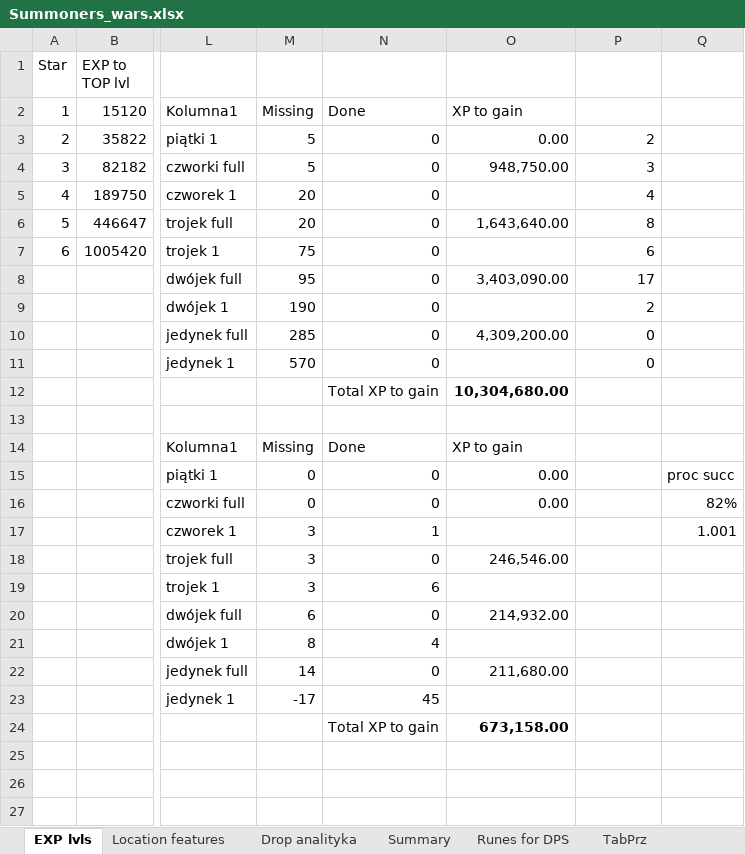
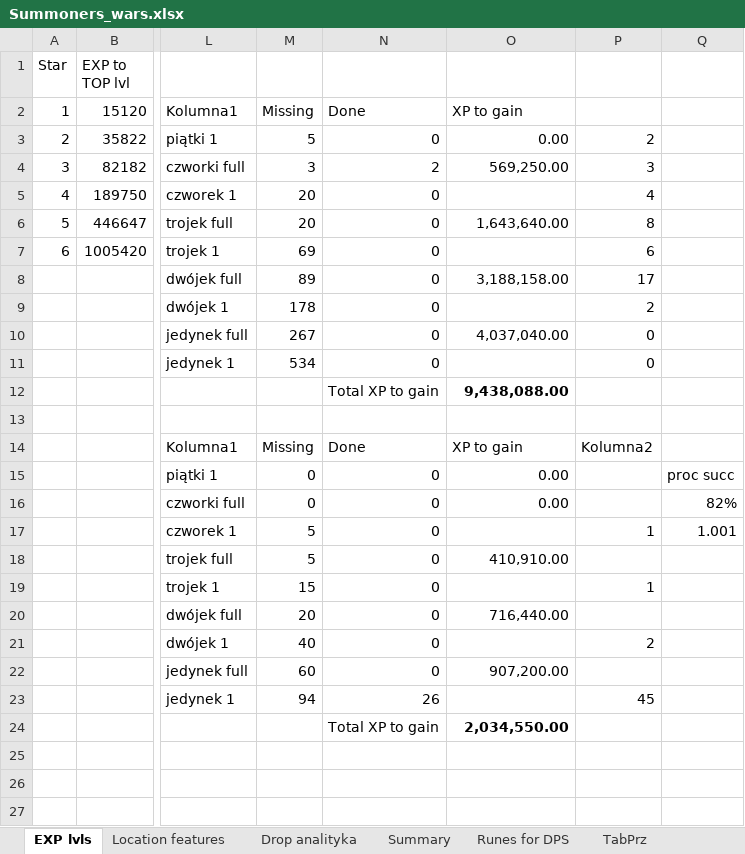
Before and after one commit to mariusz1976/mmorpg, an Excel workbook: Summoners_wars.xlsx, sheet EXP lvls, drawn as a sheet; only a part is shown, gaps mark what is left out; values as stored, in another font and other column widths than the file's, no borders; table styles not drawn; the diff names each change by its address in the sheet, - before the commit and + after, or states it on an @@ line.

```diff
--- a/Summoners_wars.xlsx (sheet EXP lvls)
+++ b/Summoners_wars.xlsx (sheet EXP lvls)
-M4: 5
+M4: 3
-N4: 0
+N4: 2
-O4: 948,750.00
+O4: 569,250.00
-M7: 75
+M7: 69
-M8: 95
+M8: 89
-O8: 3,403,090.00
+O8: 3,188,158.00
-M9: 190
+M9: 178
-M10: 285
+M10: 267
-O10: 4,309,200.00
+O10: 4,037,040.00
-M11: 570
+M11: 534
-O12: 10,304,680.00
+O12: 9,438,088.00
-P14: (empty)
+P14: Kolumna2
-M17:M18: 3
+M17:M18: 5
-N17: 1
+N17: 0
-P17: (empty)
+P17: 1
-O18: 246,546.00
+O18: 410,910.00
-M19: 3
+M19: 15
-N19: 6
+N19: 0
-P19: (empty)
+P19: 1
-M20: 6
+M20: 20
-O20: 214,932.00
+O20: 716,440.00
-M21: 8
+M21: 40
-N21: 4
+N21: 0
-P21: (empty)
+P21: 2
-M22: 14
+M22: 60
-O22: 211,680.00
+O22: 907,200.00
-M23: -17
+M23: 94
-N23: 45
+N23: 26
-P23: (empty)
+P23: 45
-O24: 673,158.00
+O24: 2,034,550.00
```
Also changed, not shown: sheet Drop analityka, sheet Summary, sheet Location features.
